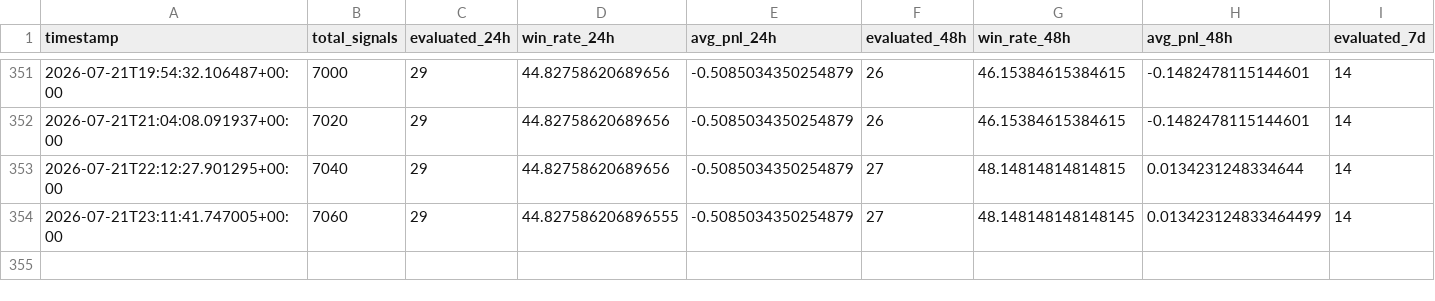
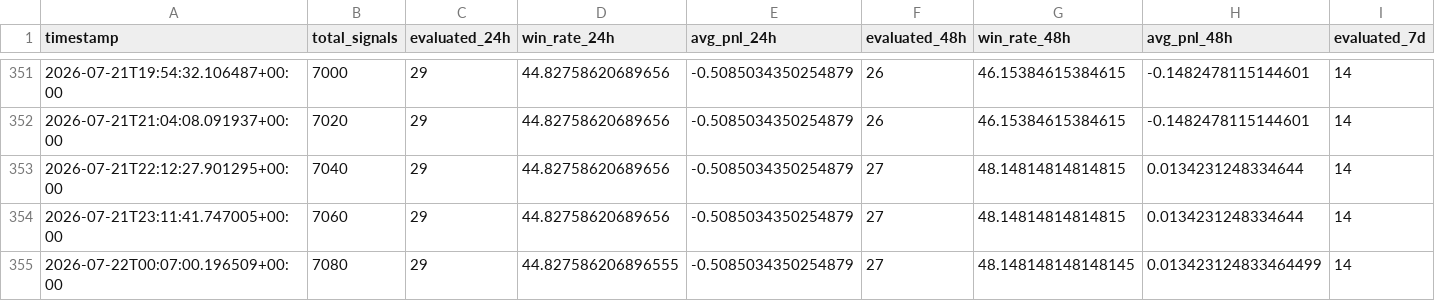
Before and after one commit to ZozoCodEx/crypto-signal-bot, a CSV file: crypto-signal-bot/signal_performance_summary.csv, drawn as a sheet; only a part is shown, gaps mark what is left out; rows hold the shown columns only; the diff names each change by its address in the sheet, - before the commit and + after, or states it on an @@ line.

```diff
--- a/crypto-signal-bot/signal_performance_summary.csv
+++ b/crypto-signal-bot/signal_performance_summary.csv
-D354 (win_rate_24h): 44.827586206896555
+D354 (win_rate_24h): 44.82758620689656
-G354 (win_rate_48h): 48.148148148148145
+G354 (win_rate_48h): 48.14814814814815
-H354 (avg_pnl_48h): 0.013423124833464499
+H354 (avg_pnl_48h): 0.0134231248334644
+row 355: 2026-07-22T00:07:00.196509+00:00 | 7080 | 29 | 44.827586206896555 | -0.5085034350254879 | 27 | 48.148148148148145 | 0.013423124833464499 | 14
```
Also changed, not shown: crypto-signal-bot/market_regime.csv, crypto-signal-bot/opportunities.csv, 7 other files.
